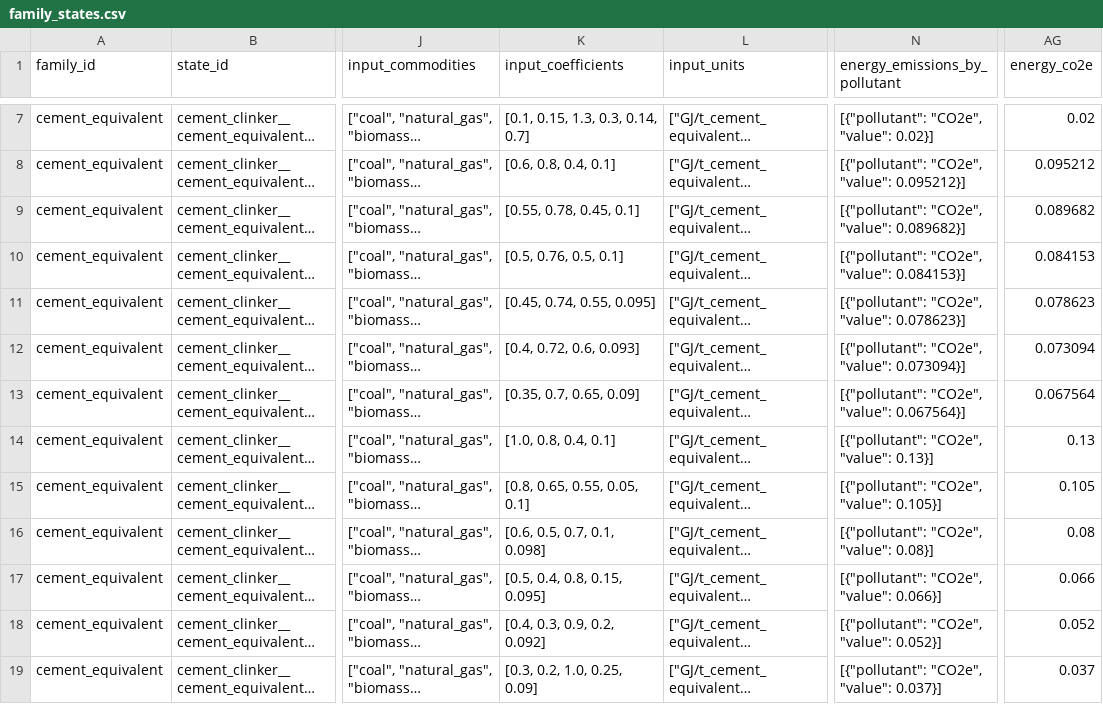
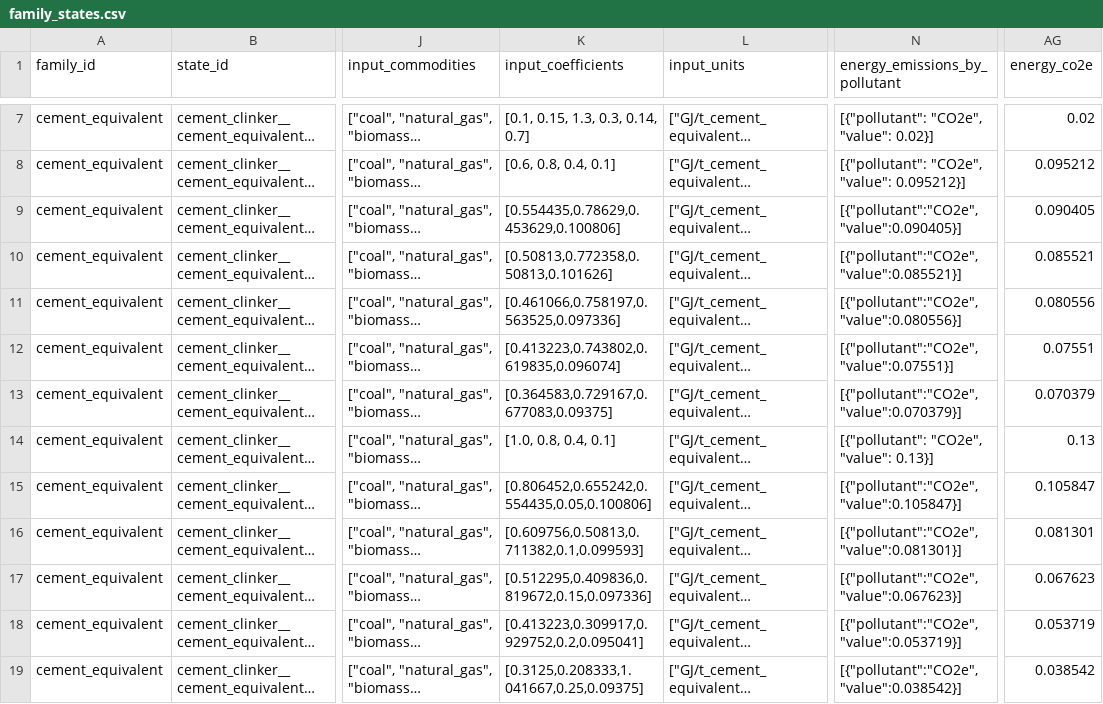
Before and after one commit to austimes/simple-msm, a CSV file: sector_trajectory_library/families/cement_equivalent/family_states.csv, drawn as a sheet; only a part is shown, gaps mark what is left out; long unchanged cells end in …; the diff names each change by its address in the sheet, - before the commit and + after, or states it on an @@ line.

```diff
--- a/sector_trajectory_library/families/cement_equivalent/family_states.csv
+++ b/sector_trajectory_library/families/cement_equivalent/family_states.csv
-K9 (input_coefficients): [0.55, 0.78, 0.45, 0.1]
+K9 (input_coefficients): [0.554435,0.78629,0.453629,0.100806]
-N9 (energy_emissions_by_pollutant): [{"pollutant": "CO2e", "value": 0.089682}]
+N9 (energy_emissions_by_pollutant): [{"pollutant":"CO2e","value":0.090405}]
-AG9 (energy_co2e): 0.089682
+AG9 (energy_co2e): 0.090405
-K10 (input_coefficients): [0.5, 0.76, 0.5, 0.1]
+K10 (input_coefficients): [0.50813,0.772358,0.50813,0.101626]
-N10 (energy_emissions_by_pollutant): [{"pollutant": "CO2e", "value": 0.084153}]
+N10 (energy_emissions_by_pollutant): [{"pollutant":"CO2e","value":0.085521}]
-AG10 (energy_co2e): 0.084153
+AG10 (energy_co2e): 0.085521
-K11 (input_coefficients): [0.45, 0.74, 0.55, 0.095]
+K11 (input_coefficients): [0.461066,0.758197,0.563525,0.097336]
-N11 (energy_emissions_by_pollutant): [{"pollutant": "CO2e", "value": 0.078623}]
+N11 (energy_emissions_by_pollutant): [{"pollutant":"CO2e","value":0.080556}]
-AG11 (energy_co2e): 0.078623
+AG11 (energy_co2e): 0.080556
-K12 (input_coefficients): [0.4, 0.72, 0.6, 0.093]
+K12 (input_coefficients): [0.413223,0.743802,0.619835,0.096074]
-N12 (energy_emissions_by_pollutant): [{"pollutant": "CO2e", "value": 0.073094}]
+N12 (energy_emissions_by_pollutant): [{"pollutant":"CO2e","value":0.07551}]
-AG12 (energy_co2e): 0.073094
+AG12 (energy_co2e): 0.07551
-K13 (input_coefficients): [0.35, 0.7, 0.65, 0.09]
+K13 (input_coefficients): [0.364583,0.729167,0.677083,0.09375]
-N13 (energy_emissions_by_pollutant): [{"pollutant": "CO2e", "value": 0.067564}]
+N13 (energy_emissions_by_pollutant): [{"pollutant":"CO2e","value":0.070379}]
-AG13 (energy_co2e): 0.067564
+AG13 (energy_co2e): 0.070379
-K15 (input_coefficients): [0.8, 0.65, 0.55, 0.05, 0.1]
+K15 (input_coefficients): [0.806452,0.655242,0.554435,0.05,0.100806]
-N15 (energy_emissions_by_pollutant): [{"pollutant": "CO2e", "value": 0.105}]
+N15 (energy_emissions_by_pollutant): [{"pollutant":"CO2e","value":0.105847}]
-AG15 (energy_co2e): 0.105
+AG15 (energy_co2e): 0.105847
-K16 (input_coefficients): [0.6, 0.5, 0.7, 0.1, 0.098]
+K16 (input_coefficients): [0.609756,0.50813,0.711382,0.1,0.099593]
-N16 (energy_emissions_by_pollutant): [{"pollutant": "CO2e", "value": 0.08}]
+N16 (energy_emissions_by_pollutant): [{"pollutant":"CO2e","value":0.081301}]
-AG16 (energy_co2e): 0.08
+AG16 (energy_co2e): 0.081301
-K17 (input_coefficients): [0.5, 0.4, 0.8, 0.15, 0.095]
+K17 (input_coefficients): [0.512295,0.409836,0.819672,0.15,0.097336]
-N17 (energy_emissions_by_pollutant): [{"pollutant": "CO2e", "value": 0.066}]
+N17 (energy_emissions_by_pollutant): [{"pollutant":"CO2e","value":0.067623}]
-AG17 (energy_co2e): 0.066
+AG17 (energy_co2e): 0.067623
-K18 (input_coefficients): [0.4, 0.3, 0.9, 0.2, 0.092]
+K18 (input_coefficients): [0.413223,0.309917,0.929752,0.2,0.095041]
-N18 (energy_emissions_by_pollutant): [{"pollutant": "CO2e", "value": 0.052}]
+N18 (energy_emissions_by_pollutant): [{"pollutant":"CO2e","value":0.053719}]
-AG18 (energy_co2e): 0.052
+AG18 (energy_co2e): 0.053719
-K19 (input_coefficients): [0.3, 0.2, 1.0, 0.25, 0.09]
+K19 (input_coefficients): [0.3125,0.208333,1.041667,0.25,0.09375]
-N19 (energy_emissions_by_pollutant): [{"pollutant": "CO2e", "value": 0.037}]
+N19 (energy_emissions_by_pollutant): [{"pollutant":"CO2e","value":0.038542}]
-AG19 (energy_co2e): 0.037
+AG19 (energy_co2e): 0.038542
```
Also changed, not shown: sector_trajectory_library/families/commercial_building_services/family_states.csv, sector_trajectory_library/families/crude_steel/family_states.csv, 47 other files.
